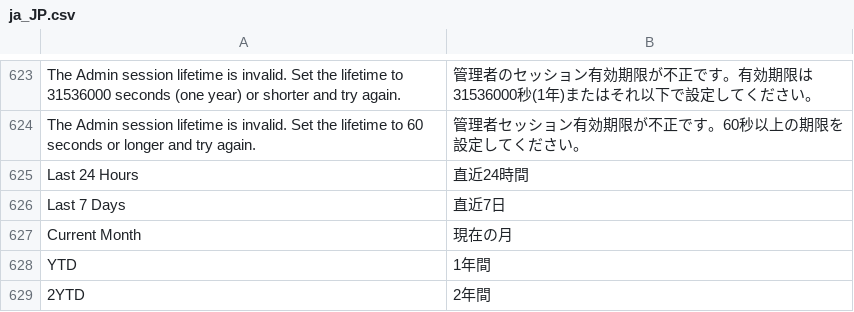
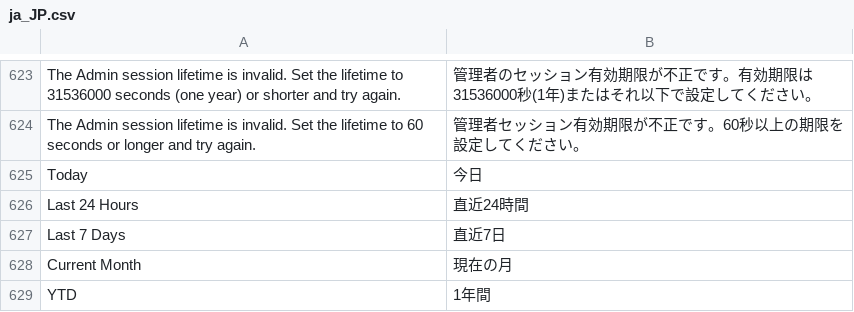
Before and after one commit to magento-l10n/language-ja_JP, a CSV file: ja_JP.csv, drawn as a sheet; only a part is shown, gaps mark what is left out; the shorter side is filled out with more unchanged rows; the diff names each change by its address in the sheet, - before the commit and + after, or states it on an @@ line.

Commit message:
Updating translations from Crowdin.

```diff
--- a/ja_JP.csv
+++ b/ja_JP.csv
+row 625: Today | 今日
```
Also changed, not shown: 1 other file.
